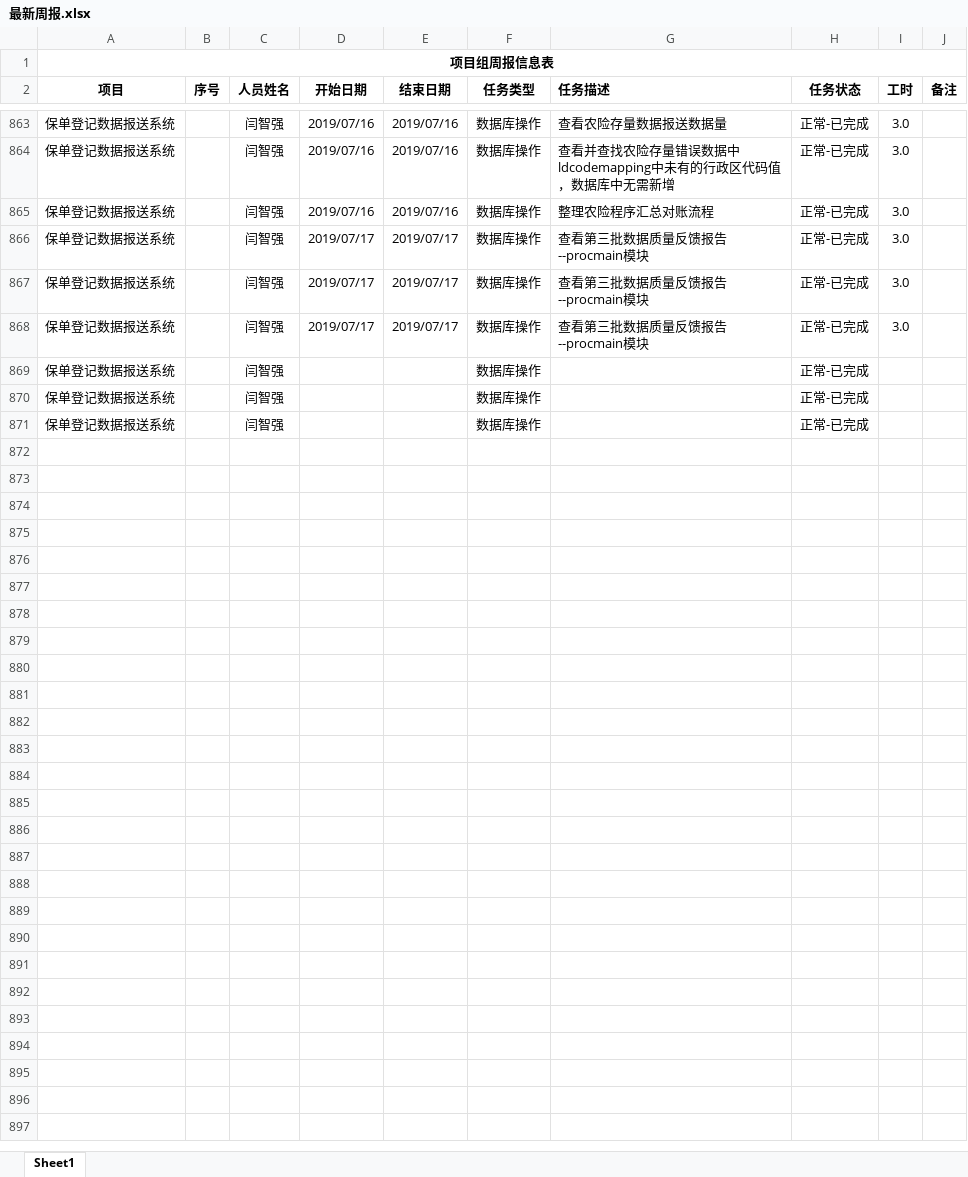
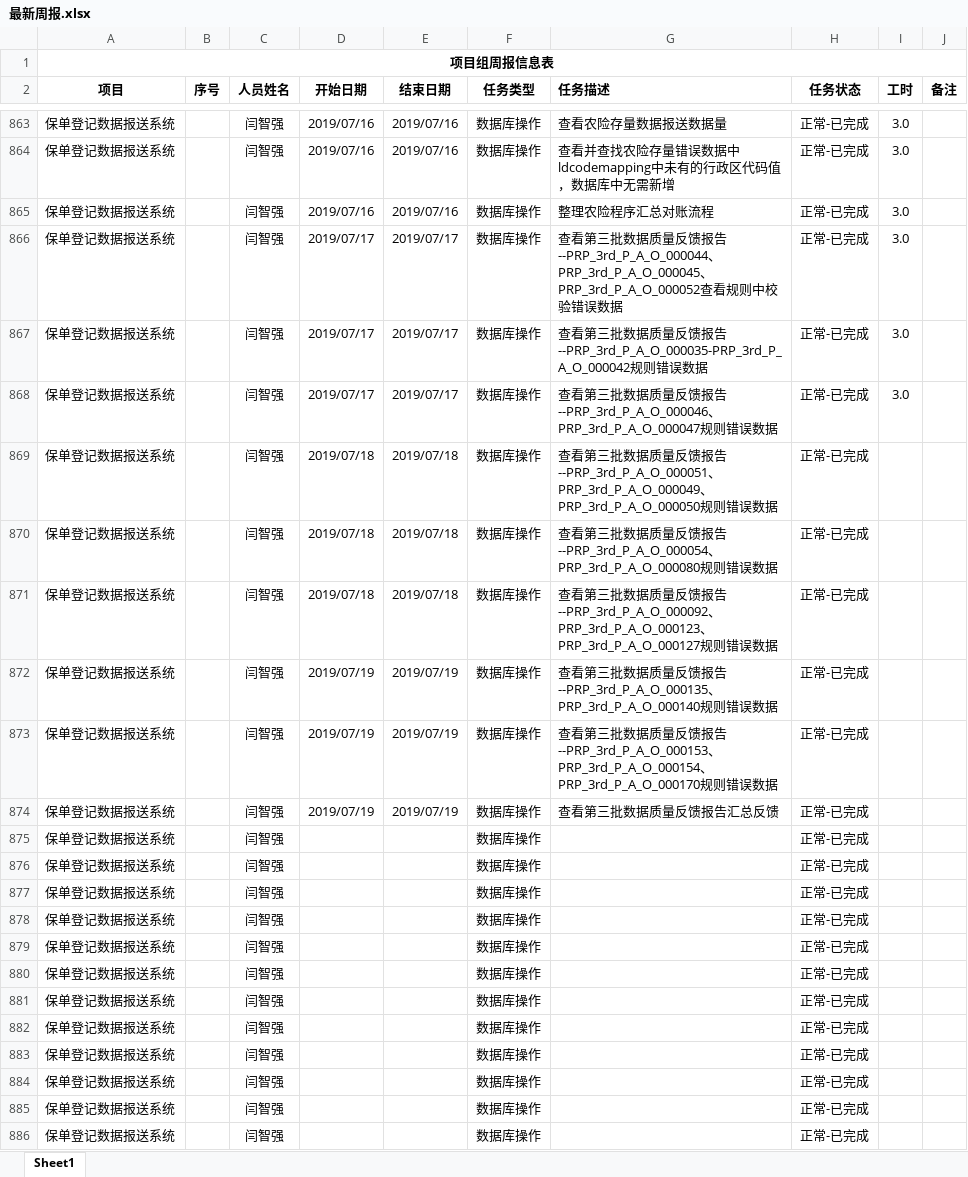
Before and after one commit to MickeyYQ/WorkDocunment, an Excel workbook: 最新周报.xlsx, sheet Sheet1, drawn as a sheet; only a part is shown, gaps mark what is left out; the shorter side is filled out with more unchanged rows; values as stored, in another font and other column widths than the file's, no borders; the diff names each change by its address in the sheet, - before the commit and + after, or states it on an @@ line.

Commit message:
0719

```diff
--- a/最新周报.xlsx (sheet Sheet1)
+++ b/最新周报.xlsx (sheet Sheet1)
-G866 (任务描述): …反馈报告--procmain模块
+G866 (任务描述): …反馈报告--PRP_3rd_P_A_O_000044、PRP_3rd_P_A_O_000045、PRP_3rd_P_A_O_000052查看规则中校验错误数据
-G867 (任务描述): 查看第三批数据质量反馈报告--procmain模块
+G867 (任务描述): 查看第三批数据质量反馈报告--PRP_3rd_P_A_O_000035-PRP_3rd_P_A_O_000042规则错误数据
-G868 (任务描述): 查看第三批数据质量反馈报告--procmain模块
+G868 (任务描述): 查看第三批数据质量反馈报告--PRP_3rd_P_A_O_000046、PRP_3rd_P_A_O_000047规则错误数据
+row 869: 保单登记数据报送系统 |  | 闫智强 | 2019/07/18 | 2019/07/18 | 数据库操作 | 查看第三批数据质量反馈报告--PRP_3rd_P_A_O_000051、PRP_3rd_P_A_O_000049、PRP_3rd_P_A_O_000050规则错误数据 | 正常-已完成
+row 870: 保单登记数据报送系统 |  | 闫智强 | 2019/07/18 | 2019/07/18 | 数据库操作 | 查看第三批数据质量反馈报告--PRP_3rd_P_A_O_000054、PRP_3rd_P_A_O_000080规则错误数据 | 正常-已完成
+row 871: 保单登记数据报送系统 |  | 闫智强 | 2019/07/18 | 2019/07/18 | 数据库操作 | 查看第三批数据质量反馈报告--PRP_3rd_P_A_O_000092、PRP_3rd_P_A_O_000123、PRP_3rd_P_A_O_000127规则错误数据 | 正常-已完成
+row 872: 保单登记数据报送系统 |  | 闫智强 | 2019/07/19 | 2019/07/19 | 数据库操作 | 查看第三批数据质量反馈报告--PRP_3rd_P_A_O_000135、PRP_3rd_P_A_O_000140规则错误数据 | 正常-已完成
+row 873: 保单登记数据报送系统 |  | 闫智强 | 2019/07/19 | 2019/07/19 | 数据库操作 | 查看第三批数据质量反馈报告--PRP_3rd_P_A_O_000153、PRP_3rd_P_A_O_000154、PRP_3rd_P_A_O_000170规则错误数据 | 正常-已完成
+row 874: 保单登记数据报送系统 |  | 闫智强 | 2019/07/19 | 2019/07/19 | 数据库操作 | 查看第三批数据质量反馈报告汇总反馈 | 正常-已完成
+row 875: 保单登记数据报送系统 |  | 闫智强 |  |  | 数据库操作 |  | 正常-已完成
+row 876: 保单登记数据报送系统 |  | 闫智强 |  |  | 数据库操作 |  | 正常-已完成
+row 877: 保单登记数据报送系统 |  | 闫智强 |  |  | 数据库操作 |  | 正常-已完成
+row 878: 保单登记数据报送系统 |  | 闫智强 |  |  | 数据库操作 |  | 正常-已完成
+row 879: 保单登记数据报送系统 |  | 闫智强 |  |  | 数据库操作 |  | 正常-已完成
+row 880: 保单登记数据报送系统 |  | 闫智强 |  |  | 数据库操作 |  | 正常-已完成
+row 881: 保单登记数据报送系统 |  | 闫智强 |  |  | 数据库操作 |  | 正常-已完成
+row 882: 保单登记数据报送系统 |  | 闫智强 |  |  | 数据库操作 |  | 正常-已完成
+row 883: 保单登记数据报送系统 |  | 闫智强 |  |  | 数据库操作 |  | 正常-已完成
+row 884: 保单登记数据报送系统 |  | 闫智强 |  |  | 数据库操作 |  | 正常-已完成
```
